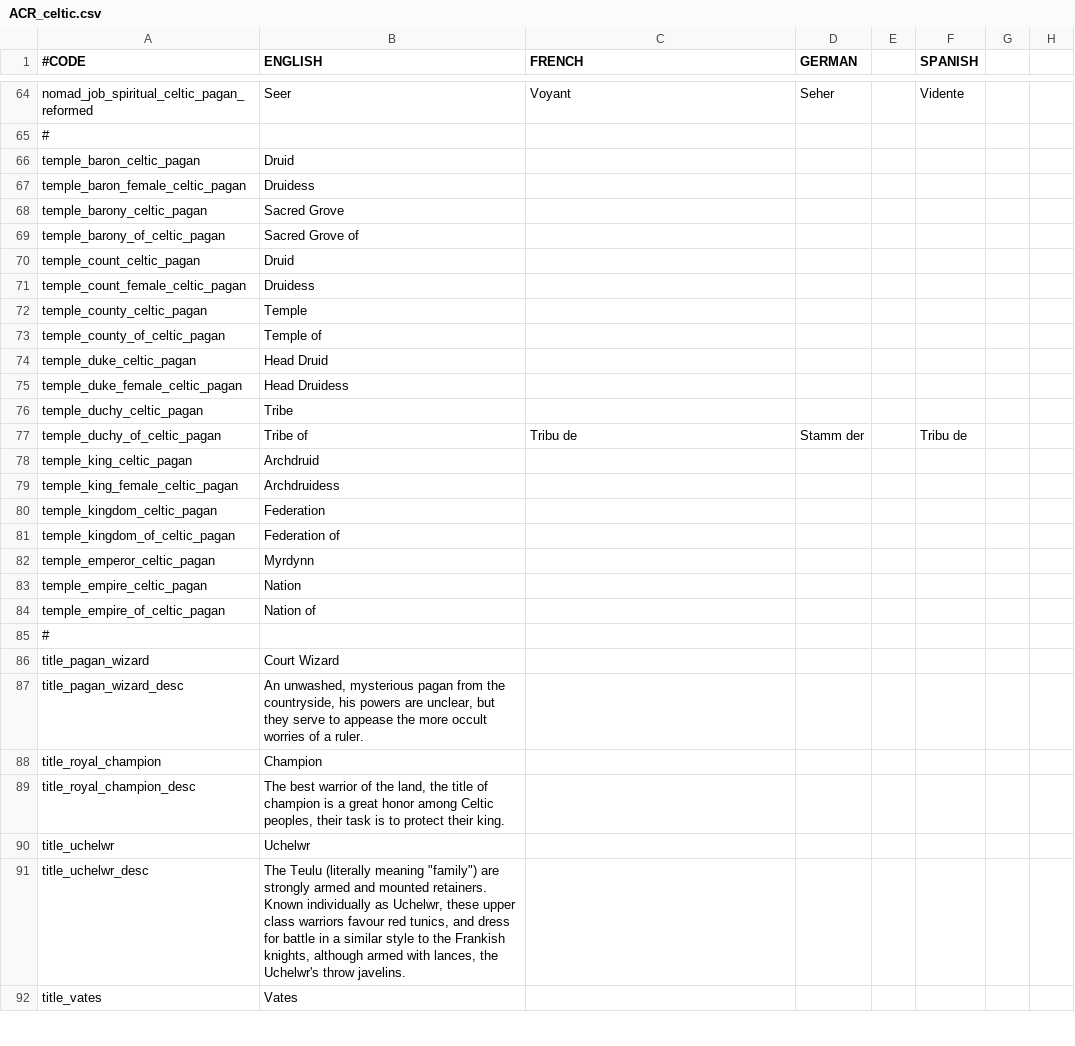
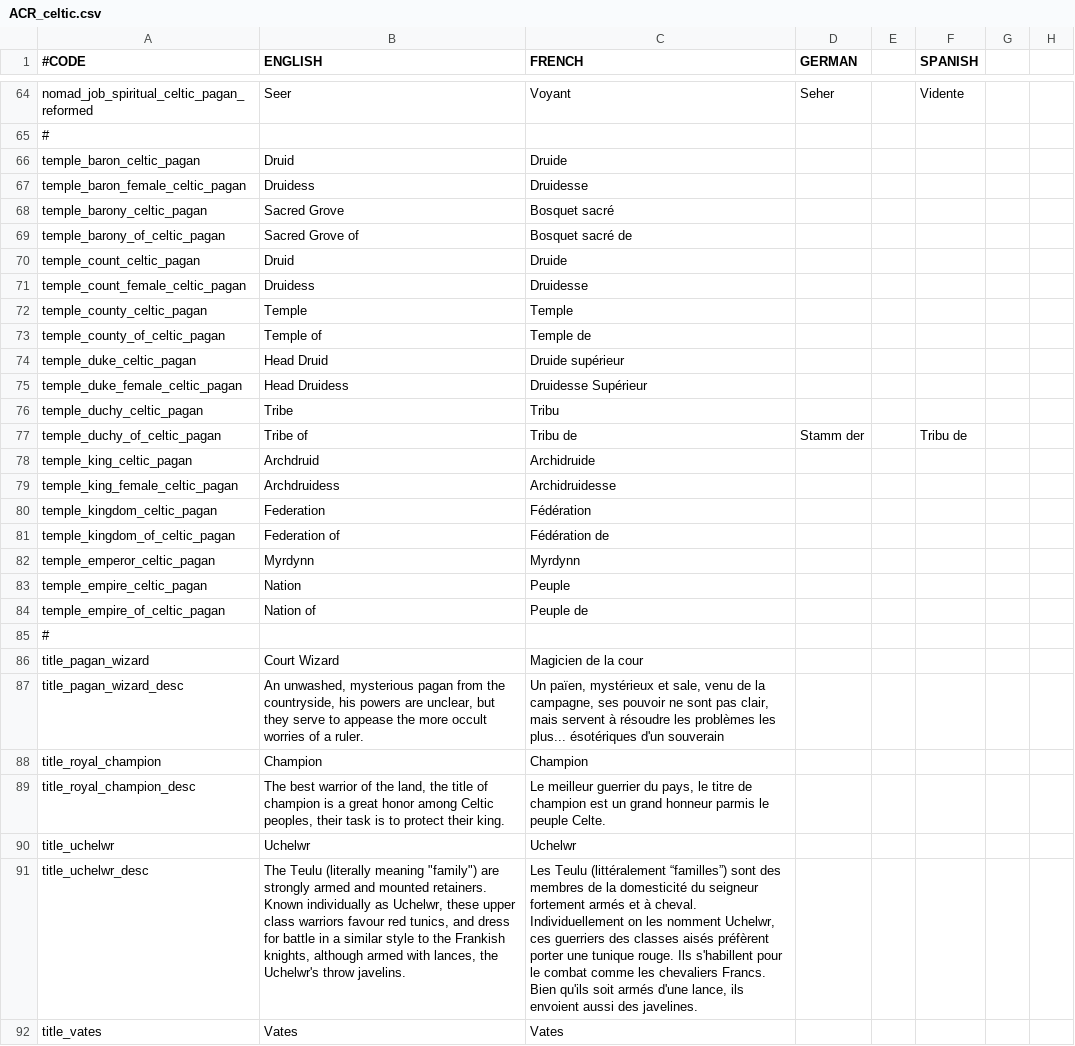
Before and after one commit to Superpat/ancientreligions, a CSV file: AncientReligions/localisation/ACR_celtic.csv, drawn as a sheet; only a part is shown, gaps mark what is left out; the diff covers the shown part only; the diff names each change by its address in the sheet, - before the commit and + after, or states it on an @@ line.

Commit message:
adds missing strings
adds French translations
gives Prometheans access to the Hermetics
updates change log

```diff
--- a/AncientReligions/localisation/ACR_celtic.csv
+++ b/AncientReligions/localisation/ACR_celtic.csv
-C66 (FRENCH): (empty)
+C66 (FRENCH): Druide
-C67 (FRENCH): (empty)
+C67 (FRENCH): Druidesse
-C68 (FRENCH): (empty)
+C68 (FRENCH): Bosquet sacré
-C69 (FRENCH): (empty)
+C69 (FRENCH): Bosquet sacré de
-C70 (FRENCH): (empty)
+C70 (FRENCH): Druide
-C71 (FRENCH): (empty)
+C71 (FRENCH): Druidesse
-C72 (FRENCH): (empty)
+C72 (FRENCH): Temple
-C73 (FRENCH): (empty)
+C73 (FRENCH): Temple de
-C74 (FRENCH): (empty)
+C74 (FRENCH): Druide supérieur
-C75 (FRENCH): (empty)
+C75 (FRENCH): Druidesse Supérieur
-C76 (FRENCH): (empty)
+C76 (FRENCH): Tribu
-C78 (FRENCH): (empty)
+C78 (FRENCH): Archidruide
-C79 (FRENCH): (empty)
+C79 (FRENCH): Archidruidesse
-C80 (FRENCH): (empty)
+C80 (FRENCH): Fédération
-C81 (FRENCH): (empty)
+C81 (FRENCH): Fédération de
-C82 (FRENCH): (empty)
+C82 (FRENCH): Myrdynn
-C83 (FRENCH): (empty)
+C83 (FRENCH): Peuple
-C84 (FRENCH): (empty)
+C84 (FRENCH): Peuple de
-C86 (FRENCH): (empty)
+C86 (FRENCH): Magicien de la cour
-C87 (FRENCH): (empty)
+C87 (FRENCH): Un païen, mystérieux et sale, venu de la campagne, ses pouvoir ne sont pas clair, mais servent à résoudre les problèmes les plus... ésotériques d'un souverain
-C88 (FRENCH): (empty)
+C88 (FRENCH): Champion
-C89 (FRENCH): (empty)
+C89 (FRENCH): Le meilleur guerrier du pays, le titre de champion est un grand honneur parmis le peuple Celte.
-C90 (FRENCH): (empty)
+C90 (FRENCH): Uchelwr
-C91 (FRENCH): (empty)
+C91 (FRENCH): Les Teulu (littéralement “familles”) sont des membres de la domesticité du seigneur fortement armés et à cheval. Individuellement on les nomment Uchelwr, ces guerriers des classes aisés préfèrent porter une tunique rouge. Ils s'habillent pour le combat comme les chevaliers Francs. Bien qu'ils soit armés d'une lance, ils envoient aussi des javelines.
-C92 (FRENCH): (empty)
+C92 (FRENCH): Vates
```
Also changed, not shown: 131 edited cells elsewhere in this file, AncientReligions/localisation/ACR_hellenic.csv, AncientReligions/localisation/ACR_societies.csv, 5 other files.
